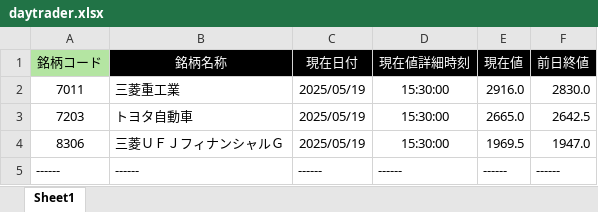
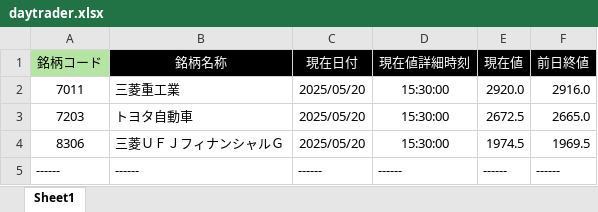
Before and after one commit to bitwalk123/stock-explorer, an Excel workbook: daytrader.xlsx, sheet Sheet1, drawn as a sheet; values as stored, in another font and other column widths than the file's, no borders; the diff names each change by its address in the sheet, - before the commit and + after, or states it on an @@ line.

```diff
--- a/daytrader.xlsx (sheet Sheet1)
+++ b/daytrader.xlsx (sheet Sheet1)
-C2:C4 (現在日付): 2025/05/19
+C2:C4 (現在日付): 2025/05/20
-E2 (現在値): 2916.0
+E2 (現在値): 2920.0
-F2 (前日終値): 2830.0
+F2 (前日終値): 2916.0
-E3 (現在値): 2665.0
+E3 (現在値): 2672.5
-F3 (前日終値): 2642.5
+F3 (前日終値): 2665.0
-E4 (現在値): 1969.5
+E4 (現在値): 1974.5
-F4 (前日終値): 1947.0
+F4 (前日終値): 1969.5
```
Also changed, not shown: 1 other file.
